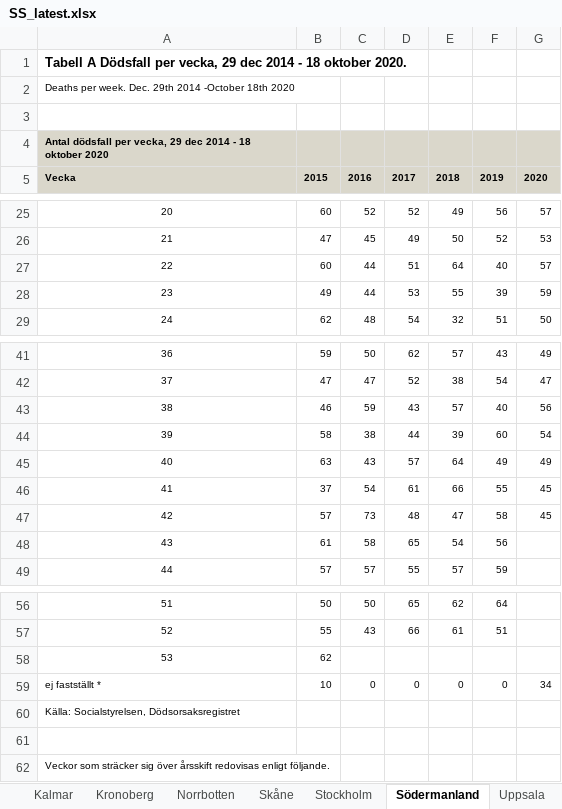
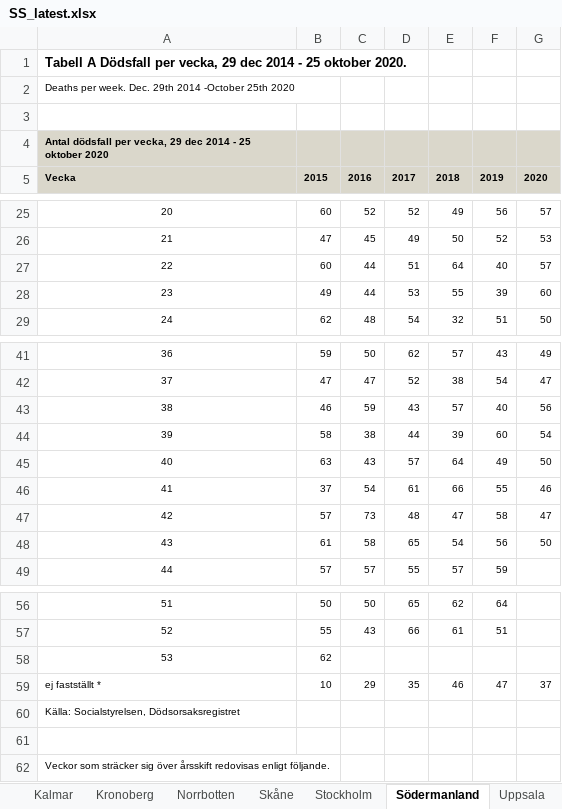
Before and after one commit to adamaltmejd/sse_cern, an Excel workbook: data/SS/SS_latest.xlsx, sheet Södermanland, drawn as a sheet; only a part is shown, gaps mark what is left out; values as stored, in another font and other column widths than the file's, no borders; charts and pictures not drawn; the diff names each change by its address in the sheet, - before the commit and + after, or states it on an @@ line.

```diff
--- a/data/SS/SS_latest.xlsx (sheet Södermanland)
+++ b/data/SS/SS_latest.xlsx (sheet Södermanland)
-A1: …2014 - 18 oktober 2020.
+A1: …2014 - 25 oktober 2020.
-A2: …2014 -October 18th 2020
+A2: …2014 -October 25th 2020
-A4: …2014 - 18 oktober 2020
+A4: …2014 - 25 oktober 2020
-G28: 59
+G28: 60
-G45: 49
+G45: 50
-G46: 45
+G46: 46
-G47: 45
+G47: 47
-G48: (empty)
+G48: 50
-C59: 0
+C59: 29
-D59: 0
+D59: 35
-E59: 0
+E59: 46
-F59: 0
+F59: 47
-G59: 34
+G59: 37
```
Also changed, not shown: sheet Stockholm, sheet Skåne, sheet Riket, sheet Västmanland, sheet Västra Götaland, sheet Örebro, 15 more sheets, charts or pictures, 3 other files.
